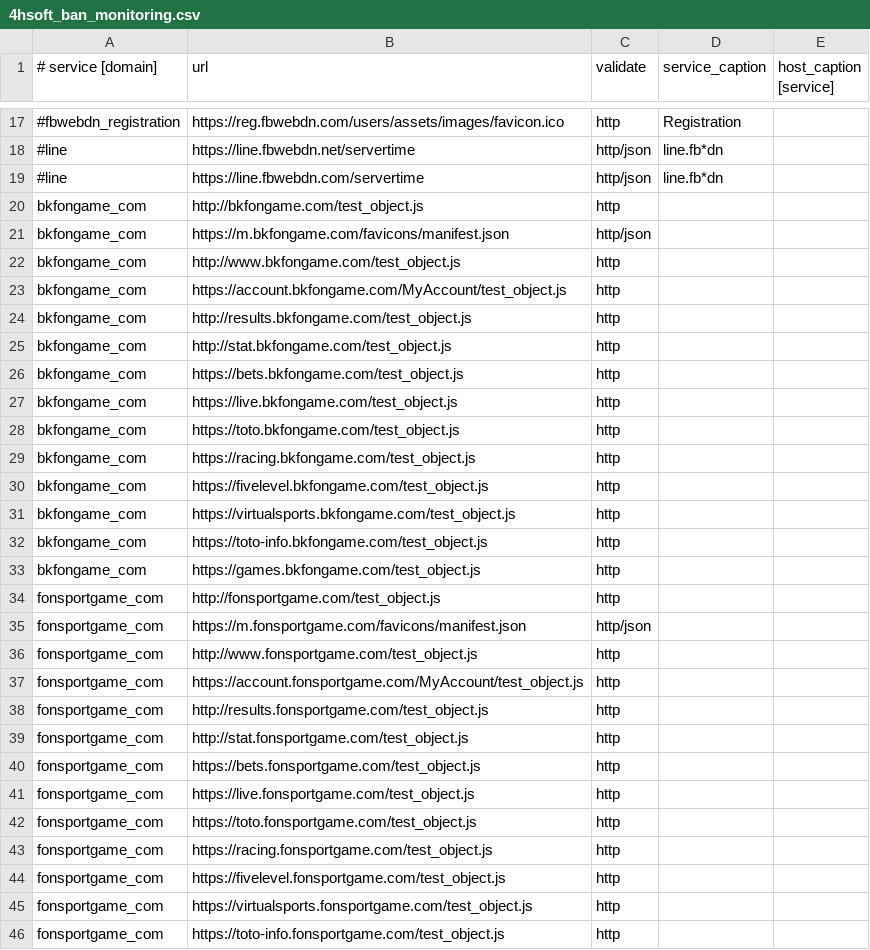
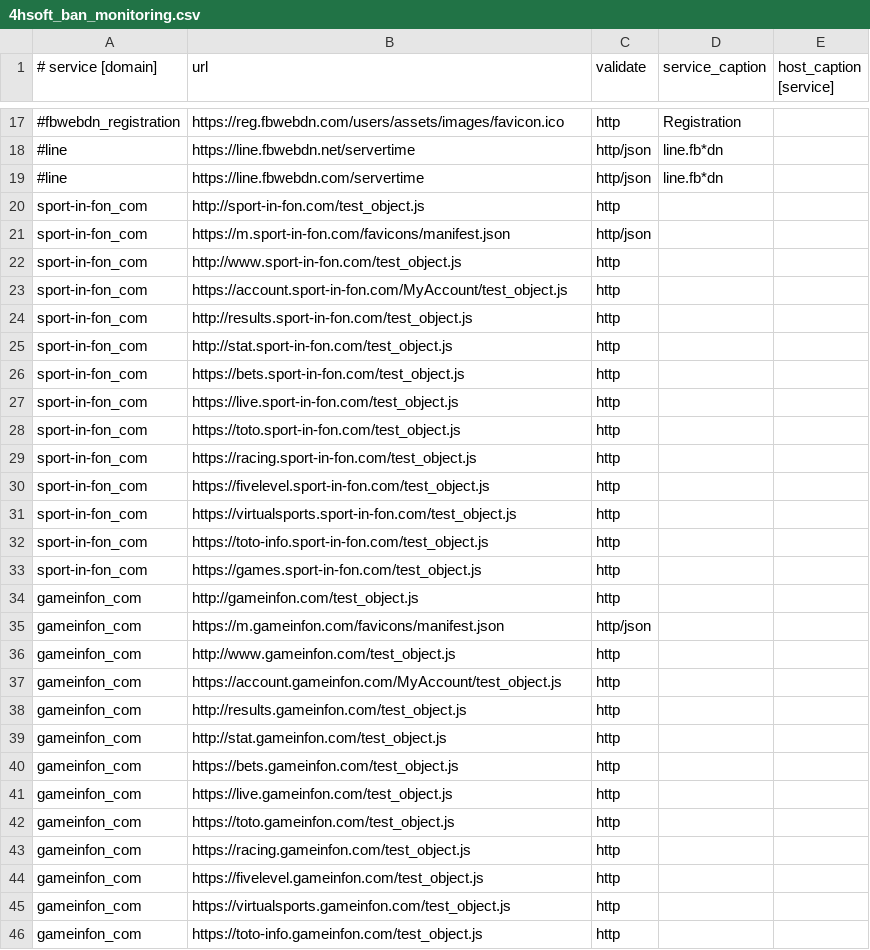
Before and after one commit to fbcloudstuff/apps, a CSV file: ban-monitoring/4hsoft_ban_monitoring.csv, drawn as a sheet; only a part is shown, gaps mark what is left out; the diff covers the shown part only; the diff names each change by its address in the sheet, - before the commit and + after, or states it on an @@ line.

Commit message:
update ban-monitoring.csv

```diff
--- a/ban-monitoring/4hsoft_ban_monitoring.csv
+++ b/ban-monitoring/4hsoft_ban_monitoring.csv
-A20:A33 (# service [domain]): bkfongame_com
+A20:A33 (# service [domain]): sport-in-fon_com
-B20 (url): http://bkfongame.com/test_object.js
+B20 (url): http://sport-in-fon.com/test_object.js
-B21 (url): https://m.bkfongame.com/favicons/manifest.json
+B21 (url): https://m.sport-in-fon.com/favicons/manifest.json
-B22 (url): http://www.bkfongame.com/test_object.js
+B22 (url): http://www.sport-in-fon.com/test_object.js
-B23 (url): https://account.bkfongame.com/MyAccount/test_object.js
+B23 (url): https://account.sport-in-fon.com/MyAccount/test_object.js
-B24 (url): http://results.bkfongame.com/test_object.js
+B24 (url): http://results.sport-in-fon.com/test_object.js
-B25 (url): http://stat.bkfongame.com/test_object.js
+B25 (url): http://stat.sport-in-fon.com/test_object.js
-B26 (url): https://bets.bkfongame.com/test_object.js
+B26 (url): https://bets.sport-in-fon.com/test_object.js
-B27 (url): https://live.bkfongame.com/test_object.js
+B27 (url): https://live.sport-in-fon.com/test_object.js
-B28 (url): https://toto.bkfongame.com/test_object.js
+B28 (url): https://toto.sport-in-fon.com/test_object.js
-B29 (url): https://racing.bkfongame.com/test_object.js
+B29 (url): https://racing.sport-in-fon.com/test_object.js
-B30 (url): https://fivelevel.bkfongame.com/test_object.js
+B30 (url): https://fivelevel.sport-in-fon.com/test_object.js
-B31 (url): https://virtualsports.bkfongame.com/test_object.js
+B31 (url): https://virtualsports.sport-in-fon.com/test_object.js
-B32 (url): https://toto-info.bkfongame.com/test_object.js
+B32 (url): https://toto-info.sport-in-fon.com/test_object.js
-B33 (url): https://games.bkfongame.com/test_object.js
+B33 (url): https://games.sport-in-fon.com/test_object.js
-A34:A46 (# service [domain]): fonsportgame_com
+A34:A46 (# service [domain]): gameinfon_com
-B34 (url): http://fonsportgame.com/test_object.js
+B34 (url): http://gameinfon.com/test_object.js
-B35 (url): https://m.fonsportgame.com/favicons/manifest.json
+B35 (url): https://m.gameinfon.com/favicons/manifest.json
-B36 (url): http://www.fonsportgame.com/test_object.js
+B36 (url): http://www.gameinfon.com/test_object.js
-B37 (url): https://account.fonsportgame.com/MyAccount/test_object.js
+B37 (url): https://account.gameinfon.com/MyAccount/test_object.js
-B38 (url): http://results.fonsportgame.com/test_object.js
+B38 (url): http://results.gameinfon.com/test_object.js
-B39 (url): http://stat.fonsportgame.com/test_object.js
+B39 (url): http://stat.gameinfon.com/test_object.js
-B40 (url): https://bets.fonsportgame.com/test_object.js
+B40 (url): https://bets.gameinfon.com/test_object.js
-B41 (url): https://live.fonsportgame.com/test_object.js
+B41 (url): https://live.gameinfon.com/test_object.js
-B42 (url): https://toto.fonsportgame.com/test_object.js
+B42 (url): https://toto.gameinfon.com/test_object.js
-B43 (url): https://racing.fonsportgame.com/test_object.js
+B43 (url): https://racing.gameinfon.com/test_object.js
-B44 (url): https://fivelevel.fonsportgame.com/test_object.js
+B44 (url): https://fivelevel.gameinfon.com/test_object.js
-B45 (url): https://virtualsports.fonsportgame.com/test_object.js
+B45 (url): https://virtualsports.gameinfon.com/test_object.js
-B46 (url): https://toto-info.fonsportgame.com/test_object.js
+B46 (url): https://toto-info.gameinfon.com/test_object.js
```
Also changed, not shown: 31 edited cells elsewhere in this file.
